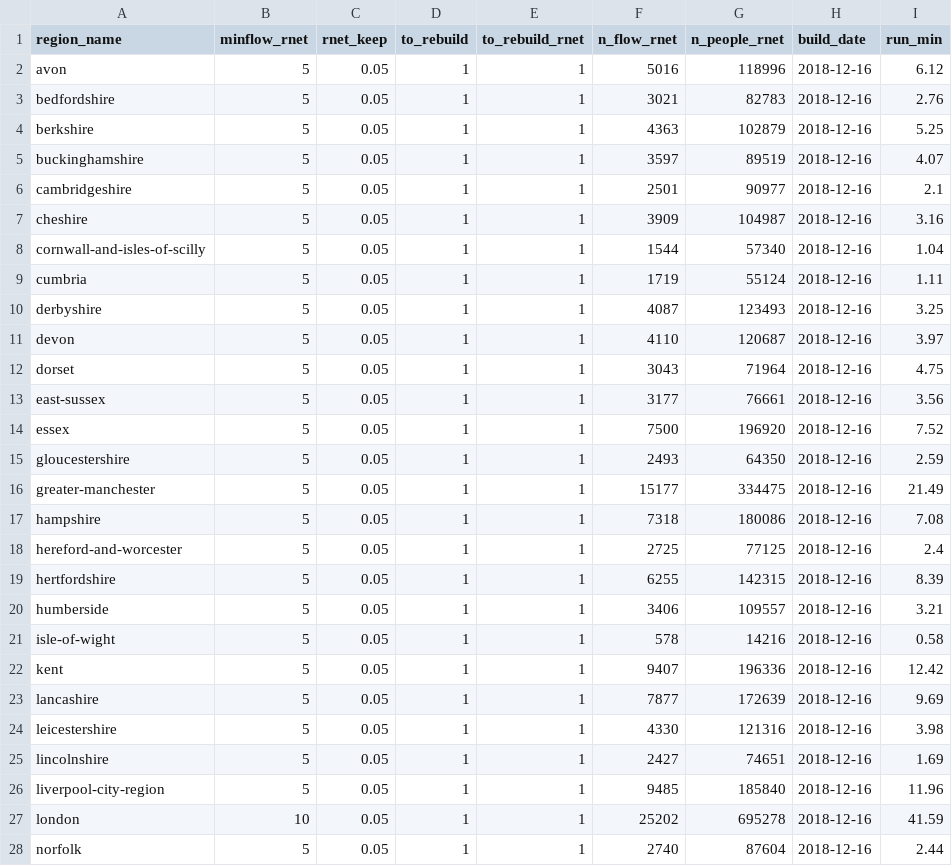
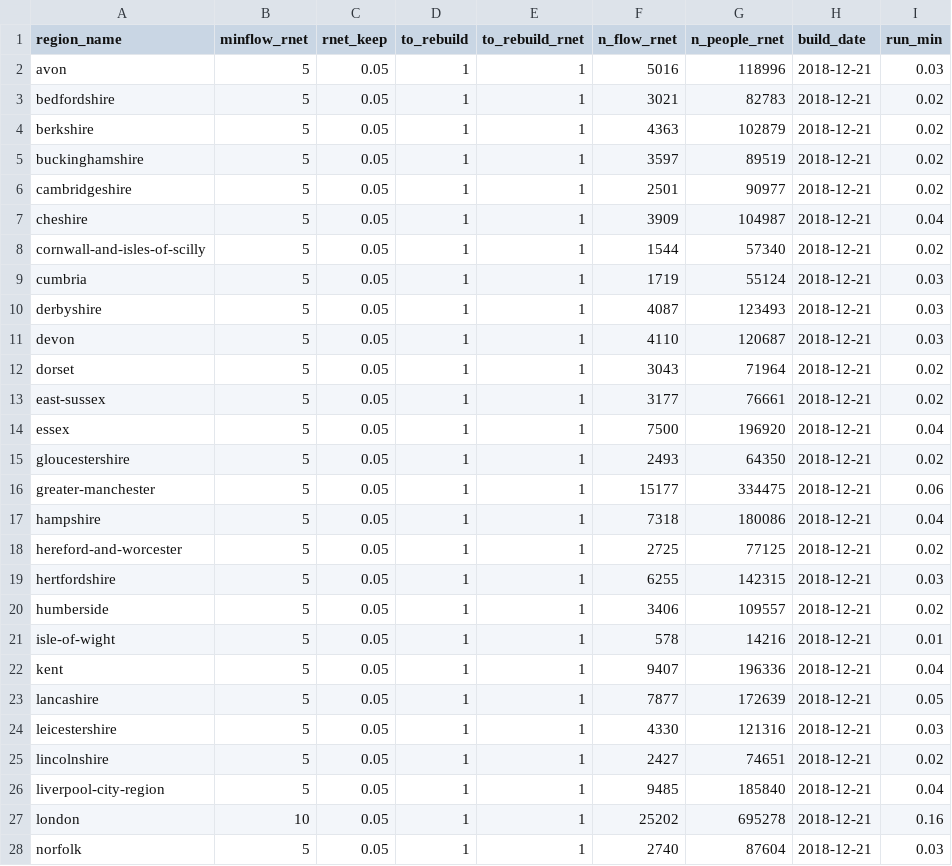
Before and after one commit to npct/pct-scripts, a CSV file: school/lsoa/build_params_pct_region.csv, drawn as a sheet; only a part is shown; the diff covers the shown part only.

Commit message:
govtarget to govequity for schools

```diff
--- a/school/lsoa/build_params_pct_region.csv
+++ b/school/lsoa/build_params_pct_region.csv
@@ -1,28 +1,28 @@
 region_name,minflow_rnet,rnet_keep,to_rebuild,to_rebuild_rnet,n_flow_rnet,n_people_rnet,build_date,run_min
-avon,5,0.05,1,1,5016,118996,2018-12-16,6.12
-bedfordshire,5,0.05,1,1,3021,82783,2018-12-16,2.76
-berkshire,5,0.05,1,1,4363,102879,2018-12-16,5.25
-buckinghamshire,5,0.05,1,1,3597,89519,2018-12-16,4.07
-cambridgeshire,5,0.05,1,1,2501,90977,2018-12-16,2.1
-cheshire,5,0.05,1,1,3909,104987,2018-12-16,3.16
-cornwall-and-isles-of-scilly,5,0.05,1,1,1544,57340,2018-12-16,1.04
-cumbria,5,0.05,1,1,1719,55124,2018-12-16,1.11
-derbyshire,5,0.05,1,1,4087,123493,2018-12-16,3.25
-devon,5,0.05,1,1,4110,120687,2018-12-16,3.97
-dorset,5,0.05,1,1,3043,71964,2018-12-16,4.75
-east-sussex,5,0.05,1,1,3177,76661,2018-12-16,3.56
-essex,5,0.05,1,1,7500,196920,2018-12-16,7.52
-gloucestershire,5,0.05,1,1,2493,64350,2018-12-16,2.59
-greater-manchester,5,0.05,1,1,15177,334475,2018-12-16,21.49
-hampshire,5,0.05,1,1,7318,180086,2018-12-16,7.08
-hereford-and-worcester,5,0.05,1,1,2725,77125,2018-12-16,2.4
-hertfordshire,5,0.05,1,1,6255,142315,2018-12-16,8.39
-humberside,5,0.05,1,1,3406,109557,2018-12-16,3.21
-isle-of-wight,5,0.05,1,1,578,14216,2018-12-16,0.58
-kent,5,0.05,1,1,9407,196336,2018-12-16,12.42
-lancashire,5,0.05,1,1,7877,172639,2018-12-16,9.69
-leicestershire,5,0.05,1,1,4330,121316,2018-12-16,3.98
-lincolnshire,5,0.05,1,1,2427,74651,2018-12-16,1.69
-liverpool-city-region,5,0.05,1,1,9485,185840,2018-12-16,11.96
-london,10,0.05,1,1,25202,695278,2018-12-16,41.59
-norfolk,5,0.05,1,1,2740,87604,2018-12-16,2.44
+avon,5,0.05,1,1,5016,118996,2018-12-21,0.03
+bedfordshire,5,0.05,1,1,3021,82783,2018-12-21,0.02
+berkshire,5,0.05,1,1,4363,102879,2018-12-21,0.02
+buckinghamshire,5,0.05,1,1,3597,89519,2018-12-21,0.02
+cambridgeshire,5,0.05,1,1,2501,90977,2018-12-21,0.02
+cheshire,5,0.05,1,1,3909,104987,2018-12-21,0.04
+cornwall-and-isles-of-scilly,5,0.05,1,1,1544,57340,2018-12-21,0.02
+cumbria,5,0.05,1,1,1719,55124,2018-12-21,0.03
+derbyshire,5,0.05,1,1,4087,123493,2018-12-21,0.03
+devon,5,0.05,1,1,4110,120687,2018-12-21,0.03
+dorset,5,0.05,1,1,3043,71964,2018-12-21,0.02
+east-sussex,5,0.05,1,1,3177,76661,2018-12-21,0.02
+essex,5,0.05,1,1,7500,196920,2018-12-21,0.04
+gloucestershire,5,0.05,1,1,2493,64350,2018-12-21,0.02
+greater-manchester,5,0.05,1,1,15177,334475,2018-12-21,0.06
+hampshire,5,0.05,1,1,7318,180086,2018-12-21,0.04
+hereford-and-worcester,5,0.05,1,1,2725,77125,2018-12-21,0.02
+hertfordshire,5,0.05,1,1,6255,142315,2018-12-21,0.03
+humberside,5,0.05,1,1,3406,109557,2018-12-21,0.02
+isle-of-wight,5,0.05,1,1,578,14216,2018-12-21,0.01
+kent,5,0.05,1,1,9407,196336,2018-12-21,0.04
+lancashire,5,0.05,1,1,7877,172639,2018-12-21,0.05
+leicestershire,5,0.05,1,1,4330,121316,2018-12-21,0.03
+lincolnshire,5,0.05,1,1,2427,74651,2018-12-21,0.02
+liverpool-city-region,5,0.05,1,1,9485,185840,2018-12-21,0.04
+london,10,0.05,1,1,25202,695278,2018-12-21,0.16
+norfolk,5,0.05,1,1,2740,87604,2018-12-21,0.03
```
Also changed, not shown: 34 edited cells elsewhere in this file, 5 other files.
